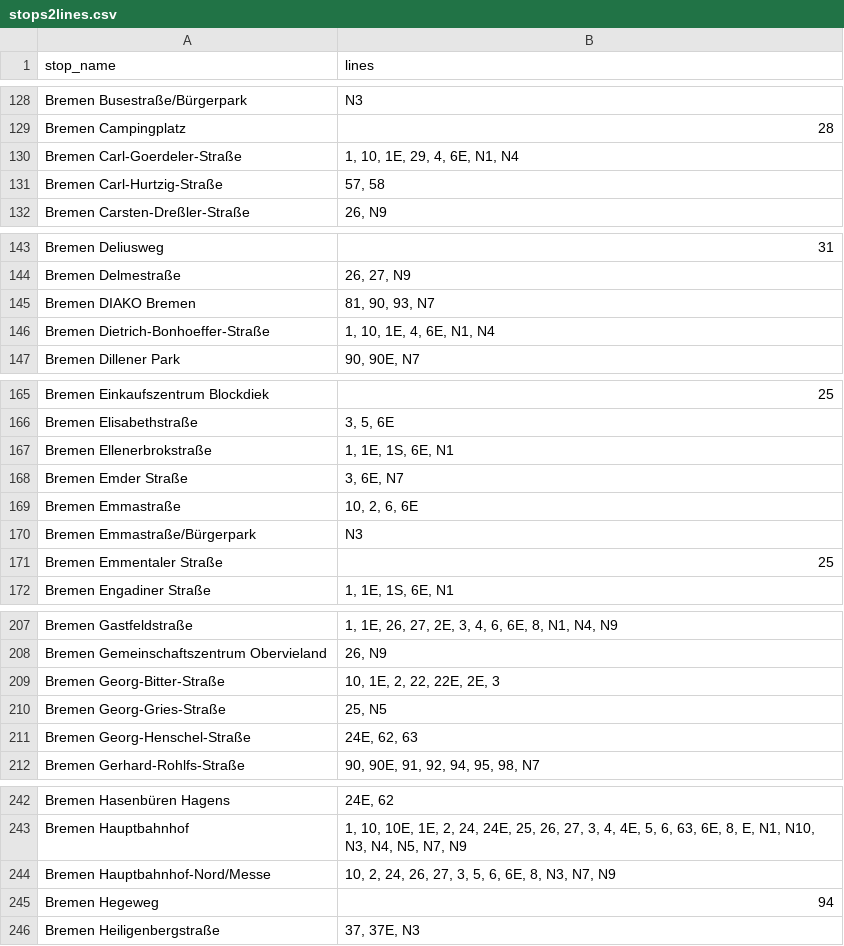
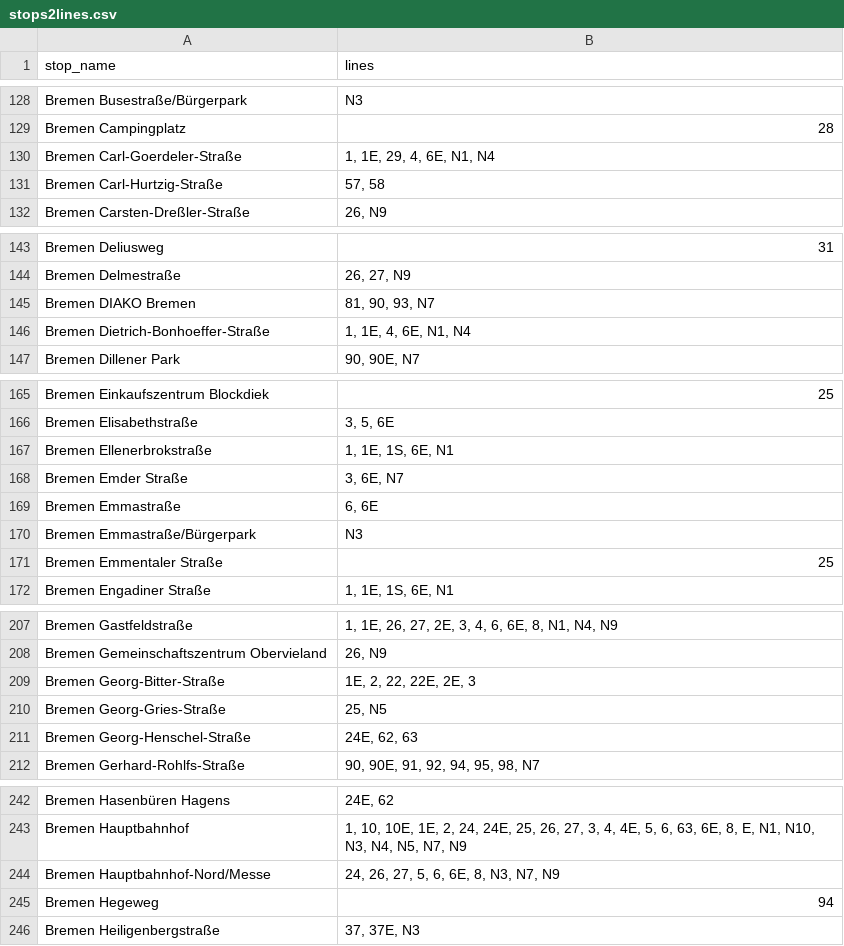
Before and after one commit to apanteli227/AIxCity-Nahverkehr, a CSV file: src/frontend/src/assets/stops2lines.csv, drawn as a sheet; only a part is shown, gaps mark what is left out; the diff covers the shown part only.

```diff
--- a/src/frontend/src/assets/stops2lines.csv
+++ b/src/frontend/src/assets/stops2lines.csv
@@ -129,3 +129,3 @@
 "Bremen Campingplatz","28"
-"Bremen Carl-Goerdeler-Straße","1, 10, 1E, 29, 4, 6E, N1, N4"
+"Bremen Carl-Goerdeler-Straße","1, 1E, 29, 4, 6E, N1, N4"
 "Bremen Carl-Hurtzig-Straße","57, 58"
@@ -145,3 +145,3 @@
 "Bremen DIAKO Bremen","81, 90, 93, N7"
-"Bremen Dietrich-Bonhoeffer-Straße","1, 10, 1E, 4, 6E, N1, N4"
+"Bremen Dietrich-Bonhoeffer-Straße","1, 1E, 4, 6E, N1, N4"
 "Bremen Dillener Park","90, 90E, N7"
@@ -168,3 +168,3 @@
 "Bremen Emder Straße","3, 6E, N7"
-"Bremen Emmastraße","10, 2, 6, 6E"
+"Bremen Emmastraße","6, 6E"
 "Bremen Emmastraße/Bürgerpark","N3"
@@ -208,3 +208,3 @@
 "Bremen Gemeinschaftszentrum Obervieland","26, N9"
-"Bremen Georg-Bitter-Straße","10, 1E, 2, 22, 22E, 2E, 3"
+"Bremen Georg-Bitter-Straße","1E, 2, 22, 22E, 2E, 3"
 "Bremen Georg-Gries-Straße","25, N5"
@@ -243,3 +243,3 @@
 "Bremen Hauptbahnhof","1, 10, 10E, 1E, 2, 24, 24E, 25, 26, 27, 3, 4, 4E, 5, 6, 63, 6E, 8, E, N1, N10, N3, N4, N5, N7, N9"
-"Bremen Hauptbahnhof-Nord/Messe","10, 2, 24, 26, 27, 3, 5, 6, 6E, 8, N3, N7, N9"
+"Bremen Hauptbahnhof-Nord/Messe","24, 26, 27, 5, 6, 6E, 8, N3, N7, N9"
 "Bremen Hegeweg","94"
```
Also changed, not shown: 14 edited cells elsewhere in this file, 1 other file.
